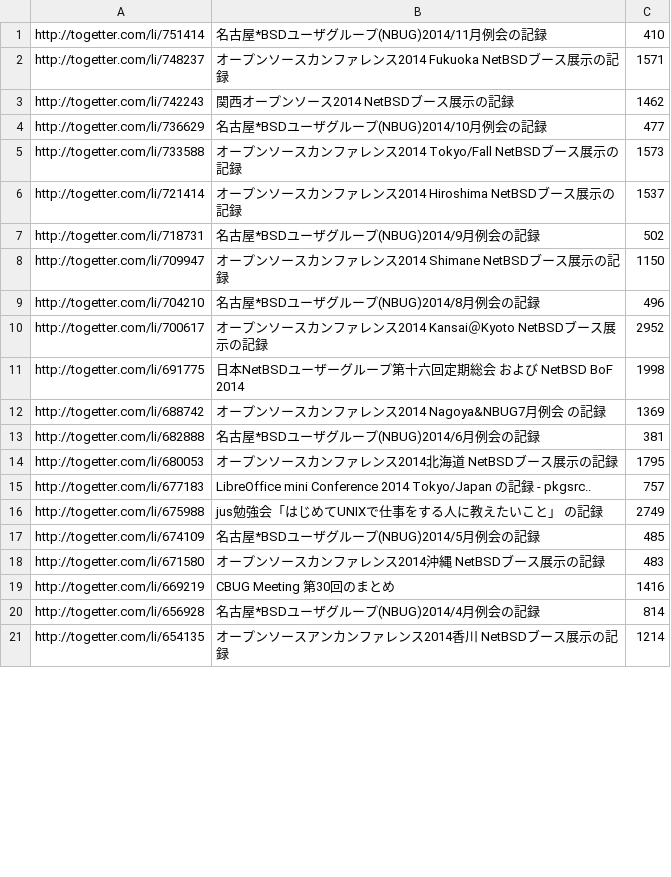
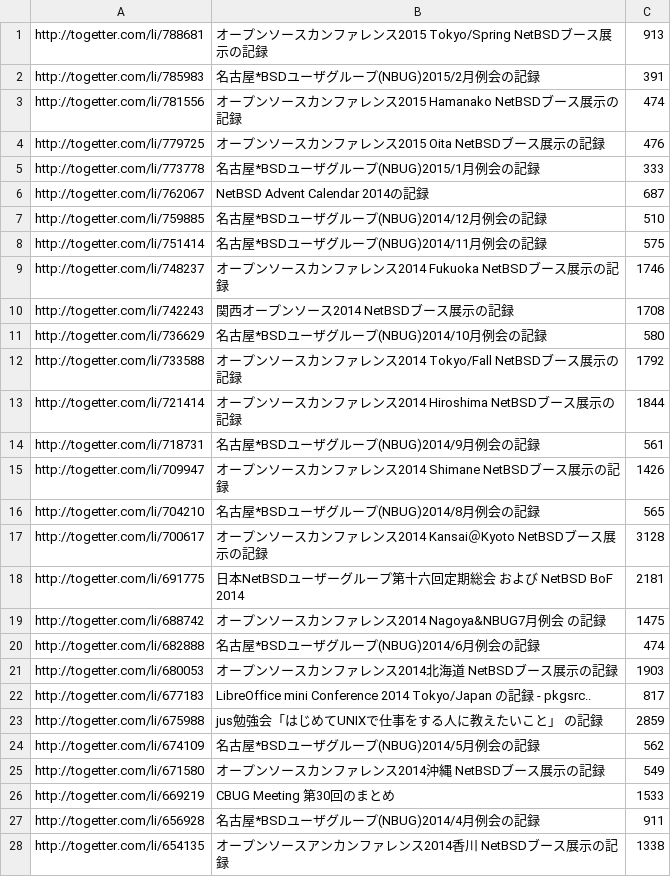
Before and after one commit to ebijun/NetBSD, a CSV file: Event/togetter/view.csv, drawn as a sheet; only a part is shown; the diff covers the shown part only.

Commit message:
update togetter views

```diff
--- a/Event/togetter/view.csv
+++ b/Event/togetter/view.csv
@@ -1,21 +1,28 @@
-http://togetter.com/li/751414, 名古屋*BSDユーザグループ(NBUG)2014/11月例会の記録,410
-http://togetter.com/li/748237, オープンソースカンファレンス2014 Fukuoka　NetBSDブース展示の記録,1571
-http://togetter.com/li/742243, 関西オープンソース2014 NetBSDブース展示の記録,1462
-http://togetter.com/li/736629, 名古屋*BSDユーザグループ(NBUG)2014/10月例会の記録,477
-http://togetter.com/li/733588, オープンソースカンファレンス2014 Tokyo/Fall　NetBSDブース展示の記録,1573
-http://togetter.com/li/721414, オープンソースカンファレンス2014 Hiroshima　NetBSDブース展示の記録,1537
-http://togetter.com/li/718731, 名古屋*BSDユーザグループ(NBUG)2014/9月例会の記録,502
-http://togetter.com/li/709947, オープンソースカンファレンス2014 Shimane　NetBSDブース展示の記録,1150
-http://togetter.com/li/704210, 名古屋*BSDユーザグループ(NBUG)2014/8月例会の記録,496
-http://togetter.com/li/700617, オープンソースカンファレンス2014 Kansai＠Kyoto　NetBSDブース展示の記録,2952
-http://togetter.com/li/691775, 日本NetBSDユーザーグループ第十六回定期総会 および NetBSD BoF 2014,1998
-http://togetter.com/li/688742, オープンソースカンファレンス2014 Nagoya&NBUG7月例会 の記録,1369
-http://togetter.com/li/682888, 名古屋*BSDユーザグループ(NBUG)2014/6月例会の記録,381
-http://togetter.com/li/680053, オープンソースカンファレンス2014北海道　NetBSDブース展示の記録,1795
-http://togetter.com/li/677183, LibreOffice mini Conference 2014 Tokyo/Japan の記録 - pkgsrc..,757
-http://togetter.com/li/675988, jus勉強会「はじめてUNIXで仕事をする人に教えたいこと」 の記録,2749
-http://togetter.com/li/674109, 名古屋*BSDユーザグループ(NBUG)2014/5月例会の記録,485
-http://togetter.com/li/671580, オープンソースカンファレンス2014沖縄　NetBSDブース展示の記録,483
-http://togetter.com/li/669219, CBUG Meeting 第30回のまとめ,1416
-http://togetter.com/li/656928, 名古屋*BSDユーザグループ(NBUG)2014/4月例会の記録,814
-http://togetter.com/li/654135, オープンソースアンカンファレンス2014香川　NetBSDブース展示の記録,1214
+http://togetter.com/li/788681, オープンソースカンファレンス2015 Tokyo/Spring　NetBSDブース展示の記録,913
+http://togetter.com/li/785983, 名古屋*BSDユーザグループ(NBUG)2015/2月例会の記録,391
+http://togetter.com/li/781556, オープンソースカンファレンス2015 Hamanako　NetBSDブース展示の記録,474
+http://togetter.com/li/779725, オープンソースカンファレンス2015 Oita　NetBSDブース展示の記録,476
+http://togetter.com/li/773778, 名古屋*BSDユーザグループ(NBUG)2015/1月例会の記録,333
+http://togetter.com/li/762067, NetBSD Advent Calendar 2014の記録,687
+http://togetter.com/li/759885, 名古屋*BSDユーザグループ(NBUG)2014/12月例会の記録,510
+http://togetter.com/li/751414, 名古屋*BSDユーザグループ(NBUG)2014/11月例会の記録,575
+http://togetter.com/li/748237, オープンソースカンファレンス2014 Fukuoka　NetBSDブース展示の記録,1746
+http://togetter.com/li/742243, 関西オープンソース2014 NetBSDブース展示の記録,1708
+http://togetter.com/li/736629, 名古屋*BSDユーザグループ(NBUG)2014/10月例会の記録,580
+http://togetter.com/li/733588, オープンソースカンファレンス2014 Tokyo/Fall　NetBSDブース展示の記録,1792
+http://togetter.com/li/721414, オープンソースカンファレンス2014 Hiroshima　NetBSDブース展示の記録,1844
+http://togetter.com/li/718731, 名古屋*BSDユーザグループ(NBUG)2014/9月例会の記録,561
+http://togetter.com/li/709947, オープンソースカンファレンス2014 Shimane　NetBSDブース展示の記録,1426
+http://togetter.com/li/704210, 名古屋*BSDユーザグループ(NBUG)2014/8月例会の記録,565
+http://togetter.com/li/700617, オープンソースカンファレンス2014 Kansai＠Kyoto　NetBSDブース展示の記録,3128
+http://togetter.com/li/691775, 日本NetBSDユーザーグループ第十六回定期総会 および NetBSD BoF 2014,2181
+http://togetter.com/li/688742, オープンソースカンファレンス2014 Nagoya&NBUG7月例会 の記録,1475
+http://togetter.com/li/682888, 名古屋*BSDユーザグループ(NBUG)2014/6月例会の記録,474
+http://togetter.com/li/680053, オープンソースカンファレンス2014北海道　NetBSDブース展示の記録,1903
+http://togetter.com/li/677183, LibreOffice mini Conference 2014 Tokyo/Japan の記録 - pkgsrc..,817
+http://togetter.com/li/675988, jus勉強会「はじめてUNIXで仕事をする人に教えたいこと」 の記録,2859
+http://togetter.com/li/674109, 名古屋*BSDユーザグループ(NBUG)2014/5月例会の記録,562
+http://togetter.com/li/671580, オープンソースカンファレンス2014沖縄　NetBSDブース展示の記録,549
+http://togetter.com/li/669219, CBUG Meeting 第30回のまとめ,1533
+http://togetter.com/li/656928, 名古屋*BSDユーザグループ(NBUG)2014/4月例会の記録,911
+http://togetter.com/li/654135, オープンソースアンカンファレンス2014香川　NetBSDブース展示の記録,1338
```
Also changed, not shown: 6 removed rows and 72 edited cells elsewhere in this file, 1 other file.
